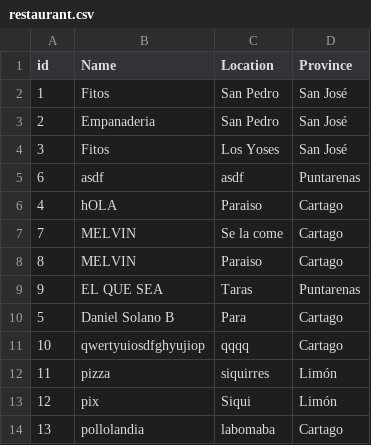
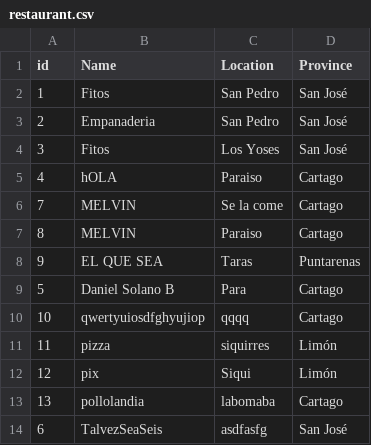
Before and after one commit to DanSolano/Algoritmos_Proyecto01_B16322_B31710_B67156, a CSV file: data/restaurant.csv, drawn as a sheet.

```diff
--- a/data/restaurant.csv
+++ b/data/restaurant.csv
@@ -4,3 +4,2 @@ id;Name;Location;Province
 3;Fitos;Los Yoses;San José
-6;asdf;asdf;Puntarenas
 4;hOLA;Paraiso;Cartago
@@ -14 +13,2 @@ id;Name;Location;Province
 13;pollolandia;labomaba;Cartago
+6;TalvezSeaSeis;asdfasfg;San José
```
Also changed, not shown: 7 other files.
